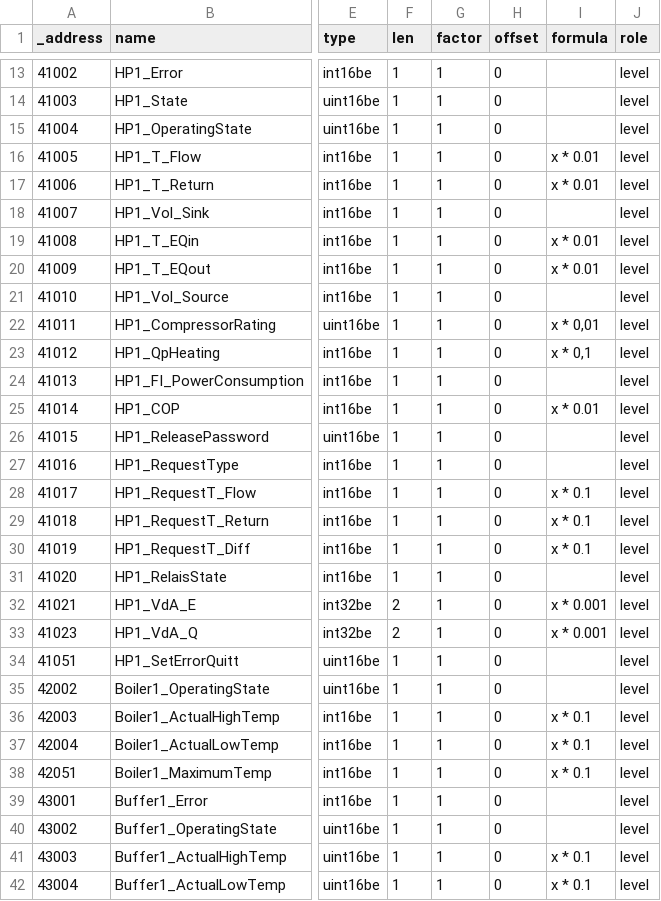
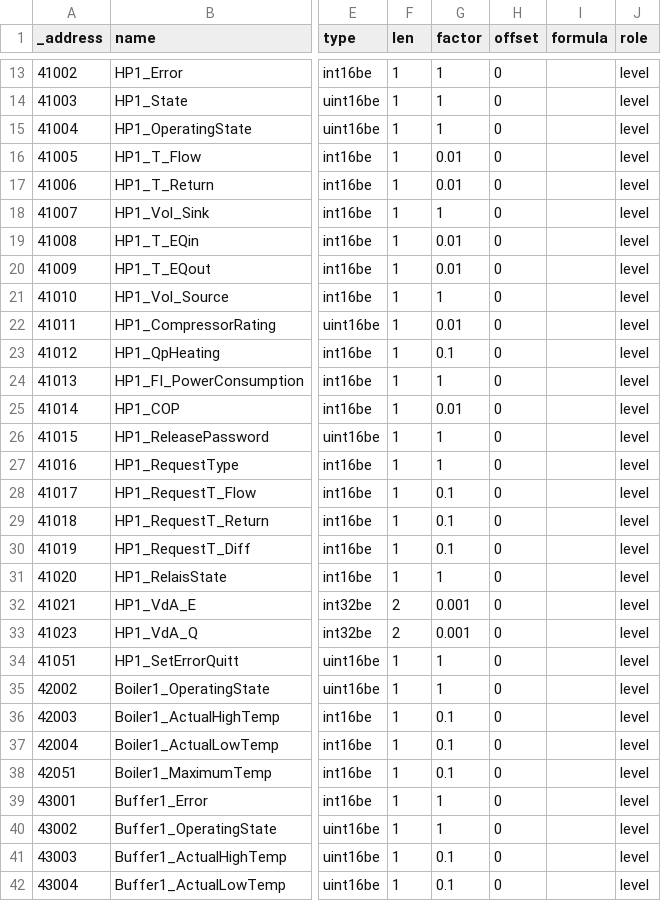
Before and after one commit to ioBroker/modbus-templates, a TSV file: Heizungsanlagen/Lambda-WP/holding-registers.tsv, drawn as a sheet; only a part is shown, gaps mark what is left out; the diff covers the shown part only; the diff names each change by its address in the sheet, - before the commit and + after, or states it on an @@ line.

Commit message:
Lambda-WP: change from formula to factor
otherwise writing values is broken

```diff
--- a/Heizungsanlagen/Lambda-WP/holding-registers.tsv
+++ b/Heizungsanlagen/Lambda-WP/holding-registers.tsv
-G16:G17 (factor): 1
+G16:G17 (factor): 0.01
-I16:I17 (formula): x * 0.01
+I16:I17 (formula): (empty)
-G19:G20 (factor): 1
+G19:G20 (factor): 0.01
-I19:I20 (formula): x * 0.01
+I19:I20 (formula): (empty)
-G22 (factor): 1
+G22 (factor): 0.01
-I22 (formula): x * 0,01
+I22 (formula): (empty)
-G23 (factor): 1
+G23 (factor): 0.1
-I23 (formula): x * 0,1
+I23 (formula): (empty)
-G25 (factor): 1
+G25 (factor): 0.01
-I25 (formula): x * 0.01
+I25 (formula): (empty)
-G28:G30 (factor): 1
+G28:G30 (factor): 0.1
-I28:I30 (formula): x * 0.1
+I28:I30 (formula): (empty)
-G32:G33 (factor): 1
+G32:G33 (factor): 0.001
-I32:I33 (formula): x * 0.001
+I32:I33 (formula): (empty)
-G36:G38 (factor): 1
+G36:G38 (factor): 0.1
-I36:I38 (formula): x * 0.1
+I36:I38 (formula): (empty)
-G41:G42 (factor): 1
+G41:G42 (factor): 0.1
-I41:I42 (formula): x * 0.1
+I41:I42 (formula): (empty)
```
Also changed, not shown: 50 edited cells elsewhere in this file.
